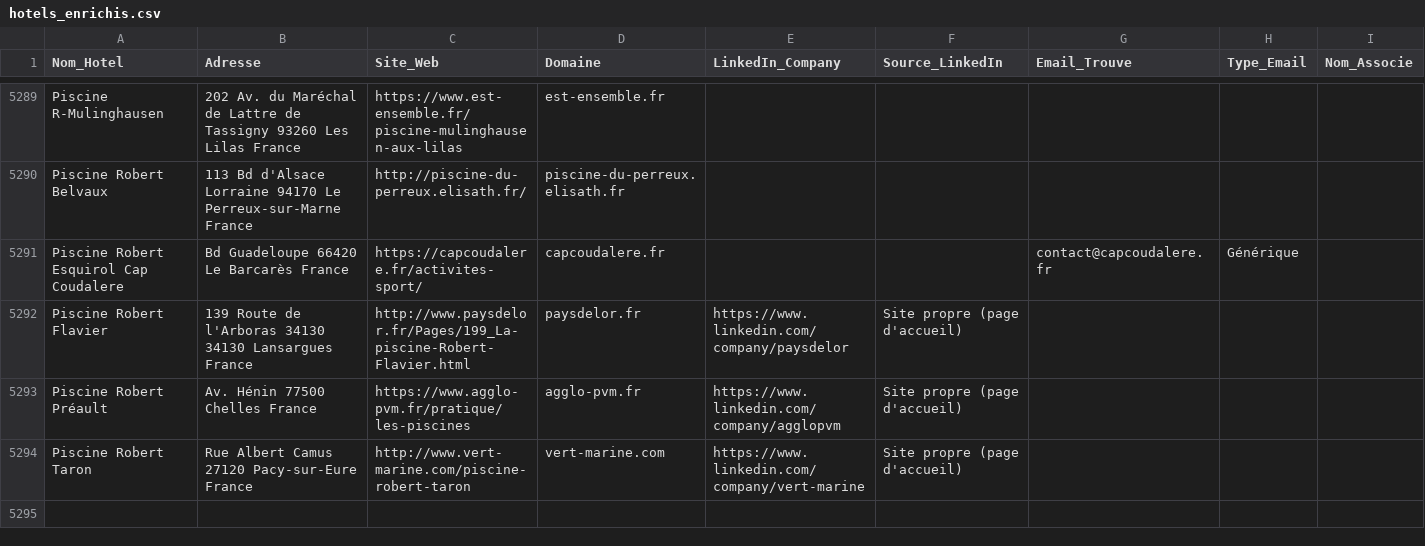
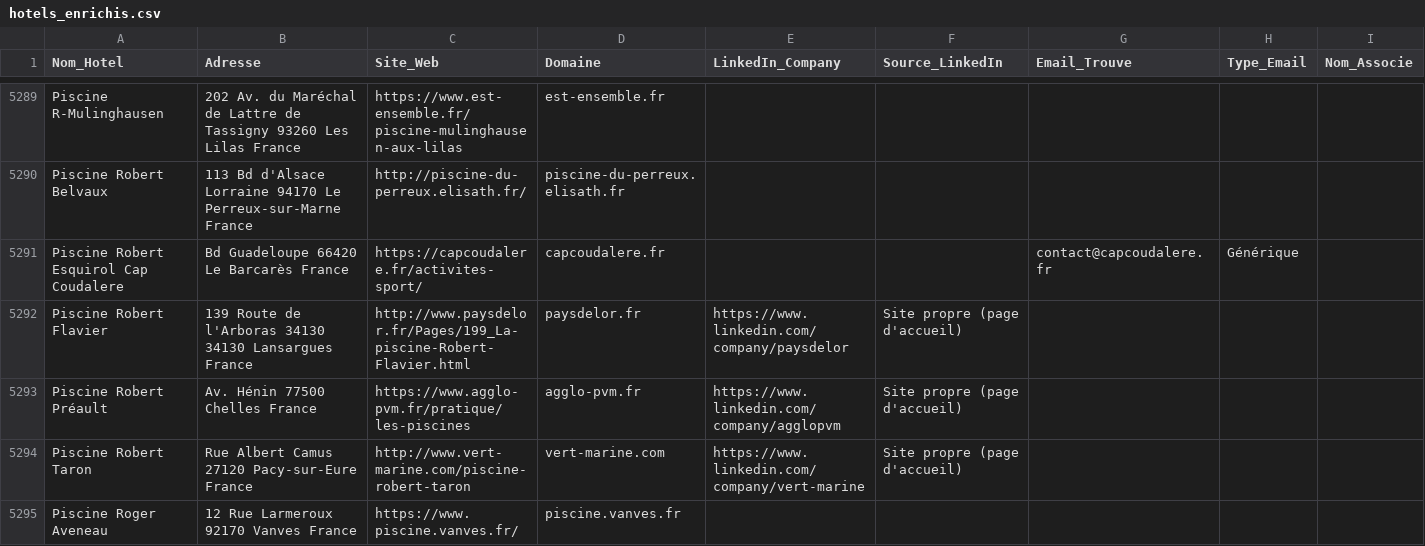
Before and after one commit to tsimokaza01-source/URL-2, a CSV file: hotels_enrichis.csv, drawn as a sheet; only a part is shown, gaps mark what is left out.

```diff
--- a/hotels_enrichis.csv
+++ b/hotels_enrichis.csv
@@ -5294 +5294,2 @@ Piscine Robert Préault,Av. Hénin 77500 Chelles France,https://www.agglo-pvm.fr
 Piscine Robert Taron,Rue Albert Camus 27120 Pacy-sur-Eure France,http://www.vert-marine.com/piscine-robert-taron,vert-marine.com,https://www.linkedin.com/company/vert-marine,Site propre (page d'accueil),,,
+Piscine Roger Aveneau,12 Rue Larmeroux 92170 Vanves France,https://www.piscine.vanves.fr/,piscine.vanves.fr,,,,,
```
Also changed, not shown: liste_hotels.csv.
